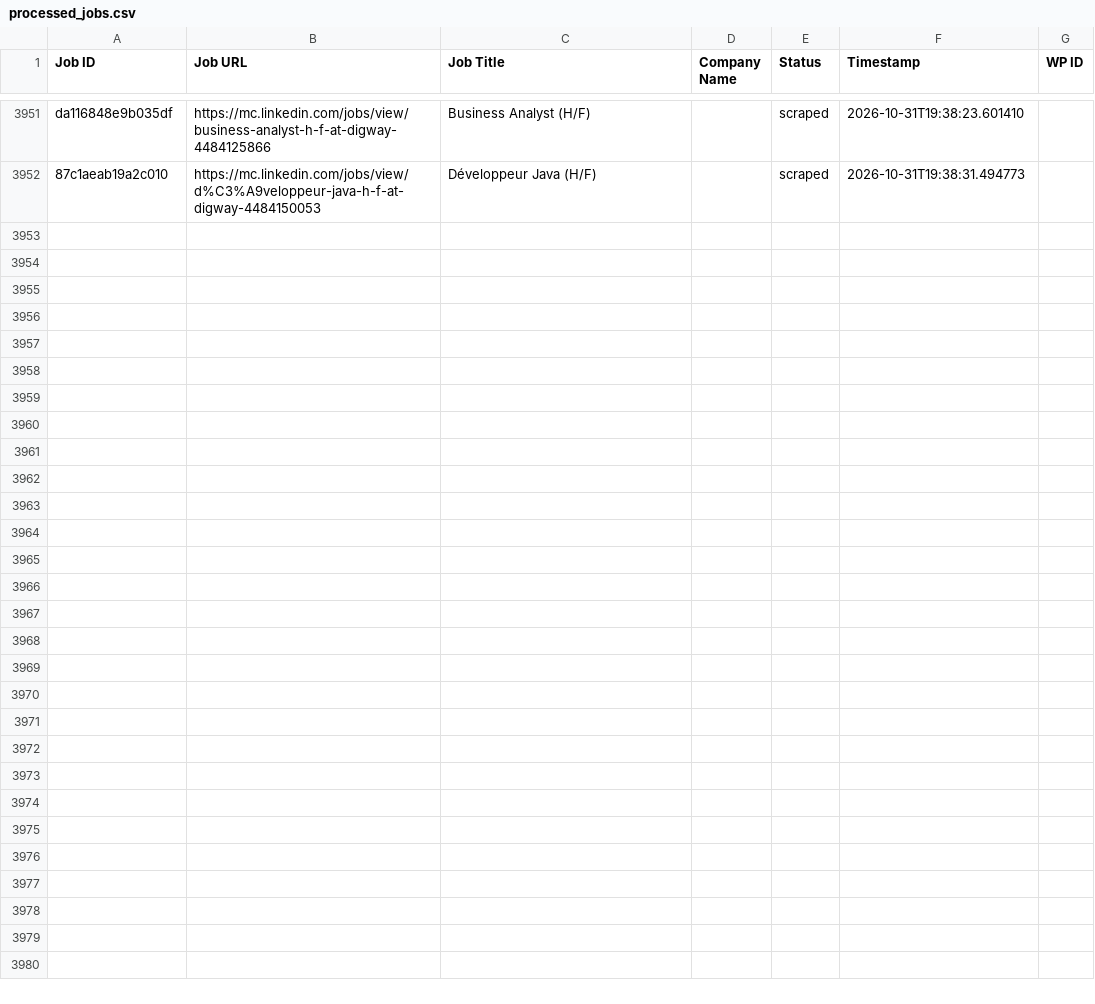
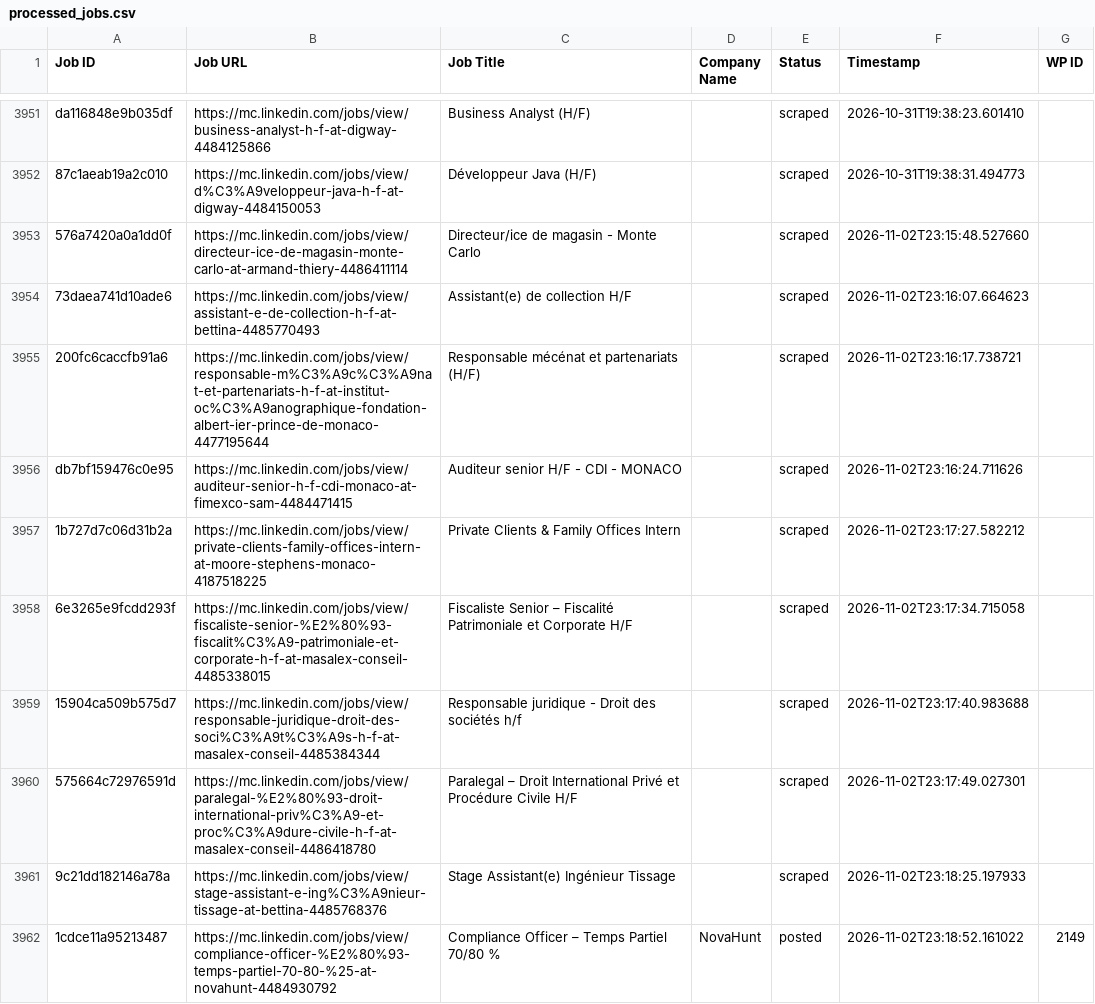
Before and after one commit to vindoky/mc, a CSV file: processed_jobs.csv, drawn as a sheet; only a part is shown, gaps mark what is left out.

```diff
--- a/processed_jobs.csv
+++ b/processed_jobs.csv
@@ -3979 +3979,11 @@ da116848e9b035df,https://mc.linkedin.com/jobs/view/business-analyst-h-f-at-digwa
 87c1aeab19a2c010,https://mc.linkedin.com/jobs/view/d%C3%A9veloppeur-java-h-f-at-digway-4484150053,Développeur Java (H/F),,scraped,2026-10-31T19:38:31.494773,
+576a7420a0a1dd0f,https://mc.linkedin.com/jobs/view/directeur-ice-de-magasin-monte-carlo-at-armand-thiery-4486411114,Directeur/ice de magasin - Monte Carlo,,scraped,2026-11-02T23:15:48.527660,
+73daea741d10ade6,https://mc.linkedin.com/jobs/view/assistant-e-de-collection-h-f-at-bettina-4485770493,Assistant(e) de collection H/F,,scraped,2026-11-02T23:16:07.664623,
+200fc6caccfb91a6,https://mc.linkedin.com/jobs/view/responsable-m%C3%A9c%C3%A9nat-et-partenariats-h-f-at-institut-oc%C3%A9anographique-fondation-albert-ier-prince-de-monaco-4477195644,Responsable mécénat et partenariats (H/F),,scraped,2026-11-02T23:16:17.738721,
+db7bf159476c0e95,https://mc.linkedin.com/jobs/view/auditeur-senior-h-f-cdi-monaco-at-fimexco-sam-4484471415,Auditeur senior H/F - CDI - MONACO,,scraped,2026-11-02T23:16:24.711626,
+1b727d7c06d31b2a,https://mc.linkedin.com/jobs/view/private-clients-family-offices-intern-at-moore-stephens-monaco-4187518225,Private Clients & Family Offices Intern,,scraped,2026-11-02T23:17:27.582212,
+6e3265e9fcdd293f,https://mc.linkedin.com/jobs/view/fiscaliste-senior-%E2%80%93-fiscalit%C3%A9-patrimoniale-et-corporate-h-f-at-masalex-conseil-4485338015,Fiscaliste Senior – Fiscalité Patrimoniale et Corporate H/F,,scraped,2026-11-02T23:17:34.715058,
+15904ca509b575d7,https://mc.linkedin.com/jobs/view/responsable-juridique-droit-des-soci%C3%A9t%C3%A9s-h-f-at-masalex-conseil-4485384344,Responsable juridique - Droit des sociétés h/f,,scraped,2026-11-02T23:17:40.983688,
+575664c72976591d,https://mc.linkedin.com/jobs/view/paralegal-%E2%80%93-droit-international-priv%C3%A9-et-proc%C3%A9dure-civile-h-f-at-masalex-conseil-4486418780,Paralegal – Droit International Privé et Procédure Civile H/F,,scraped,2026-11-02T23:17:49.027301,
+9c21dd182146a78a,https://mc.linkedin.com/jobs/view/stage-assistant-e-ing%C3%A9nieur-tissage-at-bettina-4485768376,Stage Assistant(e) Ingénieur Tissage,,scraped,2026-11-02T23:18:25.197933,
+1cdce11a95213487,https://mc.linkedin.com/jobs/view/compliance-officer-%E2%80%93-temps-partiel-70-80-%25-at-novahunt-4484930792,Compliance Officer – Temps Partiel 70/80 %,NovaHunt,posted,2026-11-02T23:18:52.161022,2149
```
